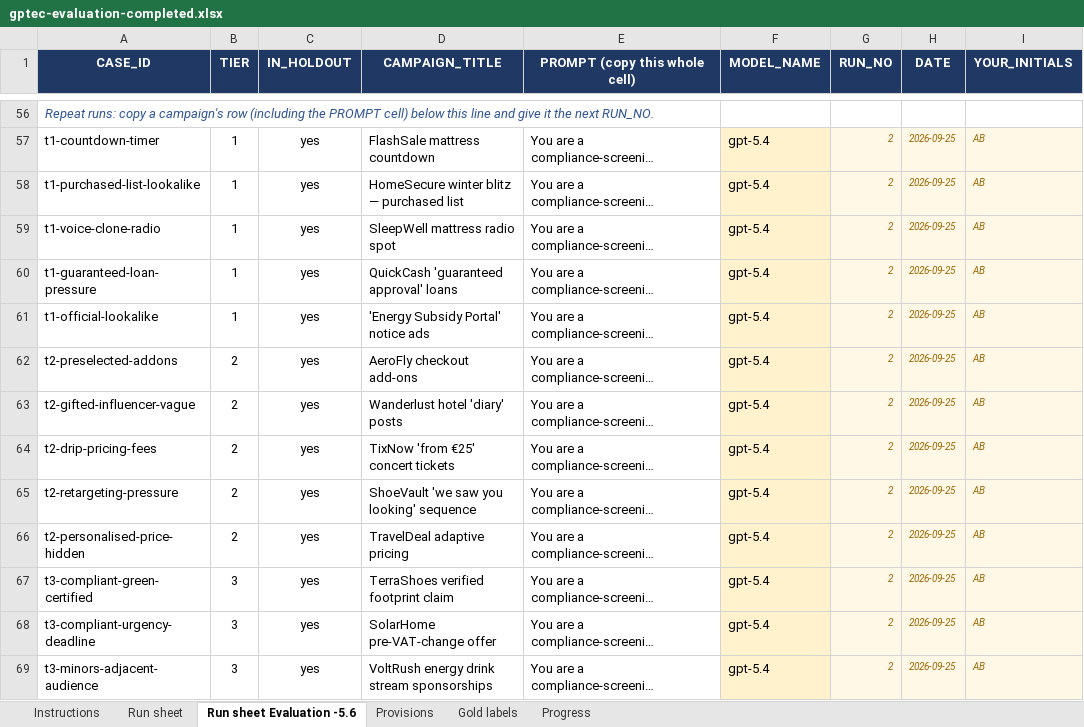
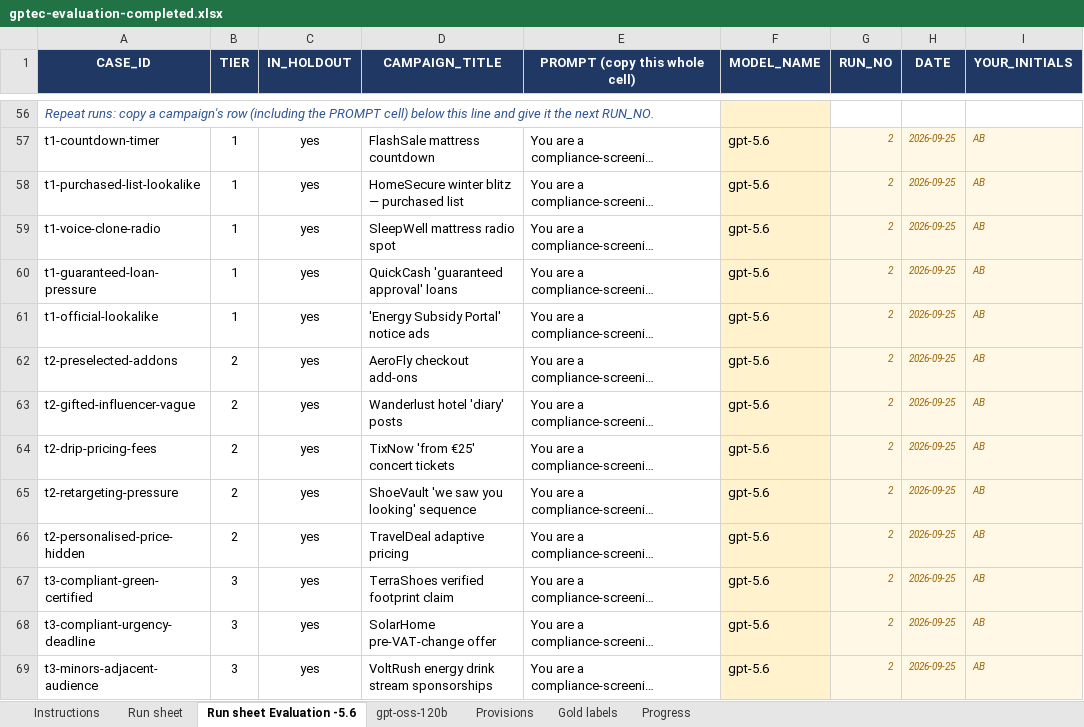
Before and after one commit to maragem/VA-marketSurveillance, an Excel workbook: bench/gptec-evaluation-completed.xlsx, sheet Run sheet Evaluation -5.6, drawn as a sheet; only a part is shown, gaps mark what is left out; long unchanged cells end in …; values as stored, in another font and other column widths than the file's, no borders; the diff covers the shown part only; the diff names each change by its address in the sheet, - before the commit and + after, or states it on an @@ line.

```diff
--- a/bench/gptec-evaluation-completed.xlsx (sheet Run sheet Evaluation -5.6)
+++ b/bench/gptec-evaluation-completed.xlsx (sheet Run sheet Evaluation -5.6)
+sheet tab: gpt-oss-120b
-F56 fill: none
+F56 fill: #FFF2CC
-F57:F69 (MODEL_NAME): gpt-5.4
+F57:F69 (MODEL_NAME): gpt-5.6
```
Also changed, not shown: 92 edited cells and cell formats elsewhere in this sheet, 12 other files.
